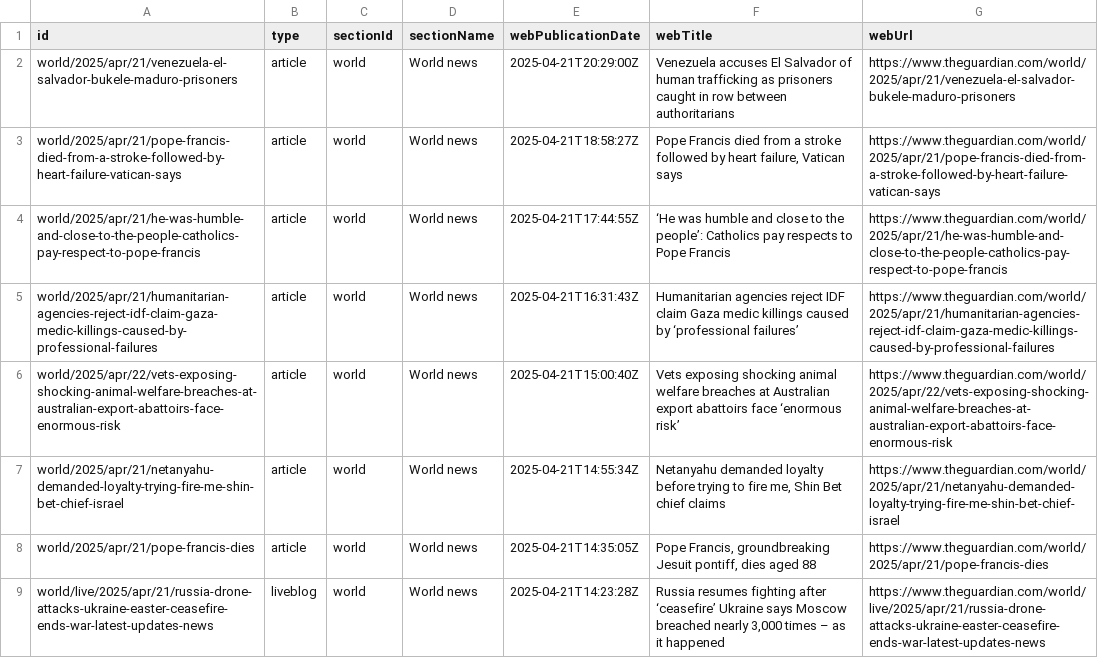
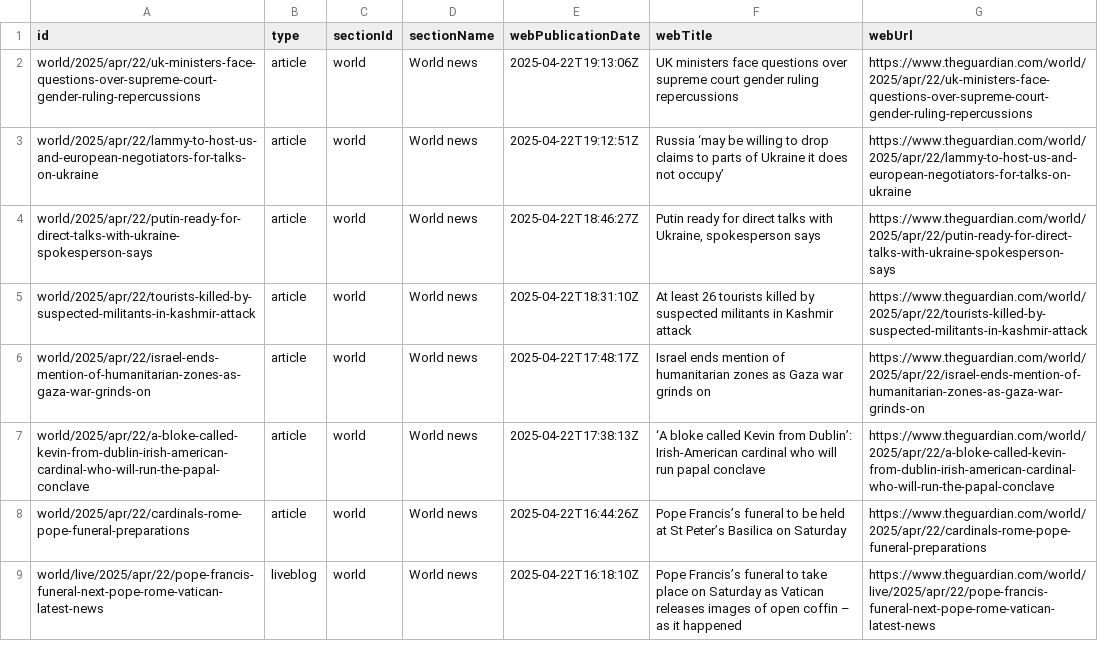
Before and after one commit to 400Ping/OpenSource-Platform, a CSV file: api.csv, drawn as a sheet; only a part is shown; the diff covers the shown part only.

```diff
--- a/api.csv
+++ b/api.csv
@@ -1,9 +1,9 @@
 id,type,sectionId,sectionName,webPublicationDate,webTitle,webUrl
-world/2025/apr/21/venezuela-el-salvador-bukele-maduro-prisoners,article,world,World news,2025-04-21T20:29:00Z,Venezuela accuses El Salvador of human trafficking as prisoners caught in row between authoritarians,https://www.theguardian.com/world/2025/apr/21/venezuela-el-salvador-bukele-maduro-prisoners
-world/2025/apr/21/pope-francis-died-from-a-stroke-followed-by-heart-failure-vatican-says,article,world,World news,2025-04-21T18:58:27Z,"Pope Francis died from a stroke followed by heart failure, Vatican says",https://www.theguardian.com/world/2025/apr/21/pope-francis-died-from-a-stroke-followed-by-heart-failure-vatican-says
-world/2025/apr/21/he-was-humble-and-close-to-the-people-catholics-pay-respect-to-pope-francis,article,world,World news,2025-04-21T17:44:55Z,‘He was humble and close to the people’: Catholics pay respects to Pope Francis,https://www.theguardian.com/world/2025/apr/21/he-was-humble-and-close-to-the-people-catholics-pay-respect-to-pope-francis
-world/2025/apr/21/humanitarian-agencies-reject-idf-claim-gaza-medic-killings-caused-by-professional-failures,article,world,World news,2025-04-21T16:31:43Z,Humanitarian agencies reject IDF claim Gaza medic killings caused by ‘professional failures’,https://www.theguardian.com/world/2025/apr/21/humanitarian-agencies-reject-idf-claim-gaza-medic-killings-caused-by-professional-failures
-world/2025/apr/22/vets-exposing-shocking-animal-welfare-breaches-at-australian-export-abattoirs-face-enormous-risk,article,world,World news,2025-04-21T15:00:40Z,Vets exposing shocking animal welfare breaches at Australian export abattoirs face ‘enormous risk’,https://www.theguardian.com/world/2025/apr/22/vets-exposing-shocking-animal-welfare-breaches-at-australian-export-abattoirs-face-enormous-risk
-world/2025/apr/21/netanyahu-demanded-loyalty-trying-fire-me-shin-bet-chief-israel,article,world,World news,2025-04-21T14:55:34Z,"Netanyahu demanded loyalty before trying to fire me, Shin Bet chief claims",https://www.theguardian.com/world/2025/apr/21/netanyahu-demanded-loyalty-trying-fire-me-shin-bet-chief-israel
-world/2025/apr/21/pope-francis-dies,article,world,World news,2025-04-21T14:35:05Z,"Pope Francis, groundbreaking Jesuit pontiff, dies aged 88",https://www.theguardian.com/world/2025/apr/21/pope-francis-dies
-world/live/2025/apr/21/russia-drone-attacks-ukraine-easter-ceasefire-ends-war-latest-updates-news,liveblog,world,World news,2025-04-21T14:23:28Z,"Russia resumes fighting after ‘ceasefire’ Ukraine says Moscow breached nearly 3,000 times – as it happened",https://www.theguardian.com/world/live/2025/apr/21/russia-drone-attacks-ukraine-easter-ceasefire-ends-war-latest-updates-news
+world/2025/apr/22/uk-ministers-face-questions-over-supreme-court-gender-ruling-repercussions,article,world,World news,2025-04-22T19:13:06Z,UK ministers face questions over supreme court gender ruling repercussions,https://www.theguardian.com/world/2025/apr/22/uk-ministers-face-questions-over-supreme-court-gender-ruling-repercussions
+world/2025/apr/22/lammy-to-host-us-and-european-negotiators-for-talks-on-ukraine,article,world,World news,2025-04-22T19:12:51Z,Russia ‘may be willing to drop claims to parts of Ukraine it does not occupy’,https://www.theguardian.com/world/2025/apr/22/lammy-to-host-us-and-european-negotiators-for-talks-on-ukraine
+world/2025/apr/22/putin-ready-for-direct-talks-with-ukraine-spokesperson-says,article,world,World news,2025-04-22T18:46:27Z,"Putin ready for direct talks with Ukraine, spokesperson says",https://www.theguardian.com/world/2025/apr/22/putin-ready-for-direct-talks-with-ukraine-spokesperson-says
+world/2025/apr/22/tourists-killed-by-suspected-militants-in-kashmir-attack,article,world,World news,2025-04-22T18:31:10Z,At least 26 tourists killed by suspected militants in Kashmir attack,https://www.theguardian.com/world/2025/apr/22/tourists-killed-by-suspected-militants-in-kashmir-attack
+world/2025/apr/22/israel-ends-mention-of-humanitarian-zones-as-gaza-war-grinds-on,article,world,World news,2025-04-22T17:48:17Z,Israel ends mention of humanitarian zones as Gaza war grinds on,https://www.theguardian.com/world/2025/apr/22/israel-ends-mention-of-humanitarian-zones-as-gaza-war-grinds-on
+world/2025/apr/22/a-bloke-called-kevin-from-dublin-irish-american-cardinal-who-will-run-the-papal-conclave,article,world,World news,2025-04-22T17:38:13Z,‘A bloke called Kevin from Dublin’: Irish-American cardinal who will run papal conclave,https://www.theguardian.com/world/2025/apr/22/a-bloke-called-kevin-from-dublin-irish-american-cardinal-who-will-run-the-papal-conclave
+world/2025/apr/22/cardinals-rome-pope-funeral-preparations,article,world,World news,2025-04-22T16:44:26Z,Pope Francis’s funeral to be held at St Peter’s Basilica on Saturday,https://www.theguardian.com/world/2025/apr/22/cardinals-rome-pope-funeral-preparations
+world/live/2025/apr/22/pope-francis-funeral-next-pope-rome-vatican-latest-news,liveblog,world,World news,2025-04-22T16:18:10Z,Pope Francis’s funeral to take place on Saturday as Vatican releases images of open coffin – as it happened,https://www.theguardian.com/world/live/2025/apr/22/pope-francis-funeral-next-pope-rome-vatican-latest-news
```
Also changed, not shown: 1 added row, 1 removed row and 44 edited cells elsewhere in this file.
